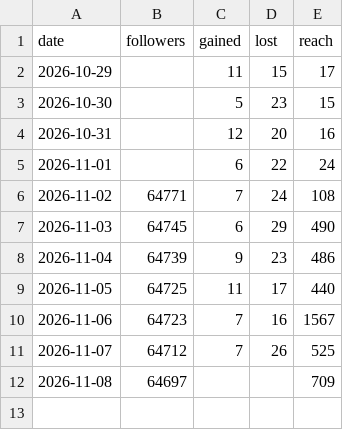
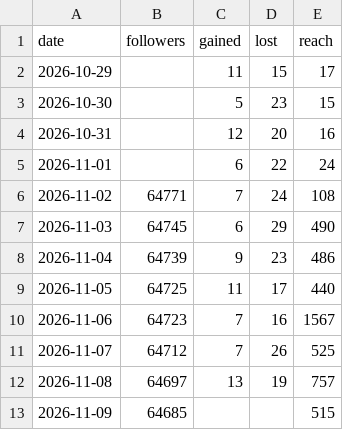
Before and after one commit to english-dya-media/english-dya-media, a CSV file: studio/growth/days.csv, drawn as a sheet.

```diff
--- a/studio/growth/days.csv
+++ b/studio/growth/days.csv
@@ -11,2 +11,3 @@ date,followers,gained,lost,reach
 2026-11-07,64712,7,26,525
-2026-11-08,64697,,,709
+2026-11-08,64697,13,19,757
+2026-11-09,64685,,,515
```
Also changed, not shown: studio/growth/reels.csv, 1 other file.
